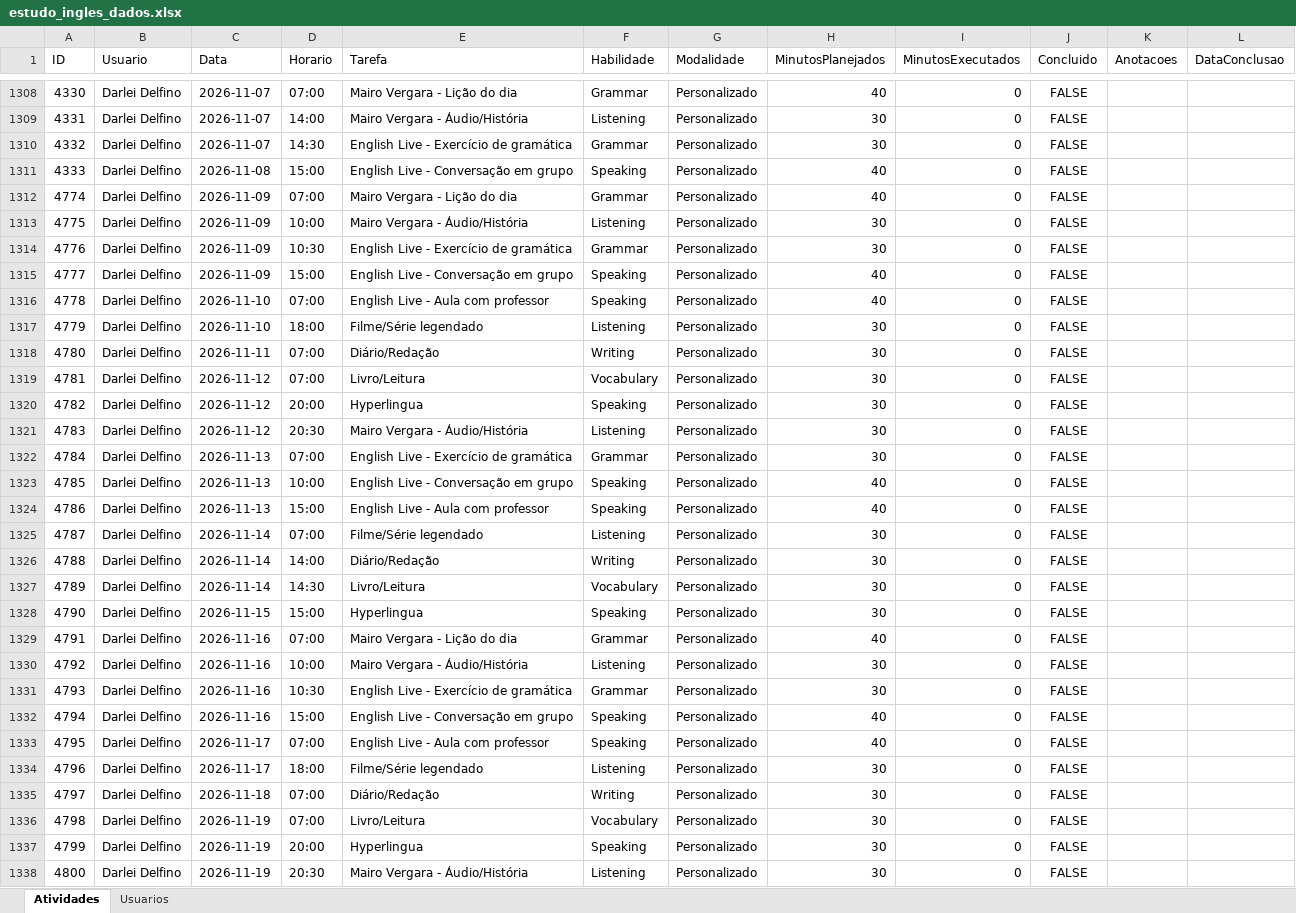
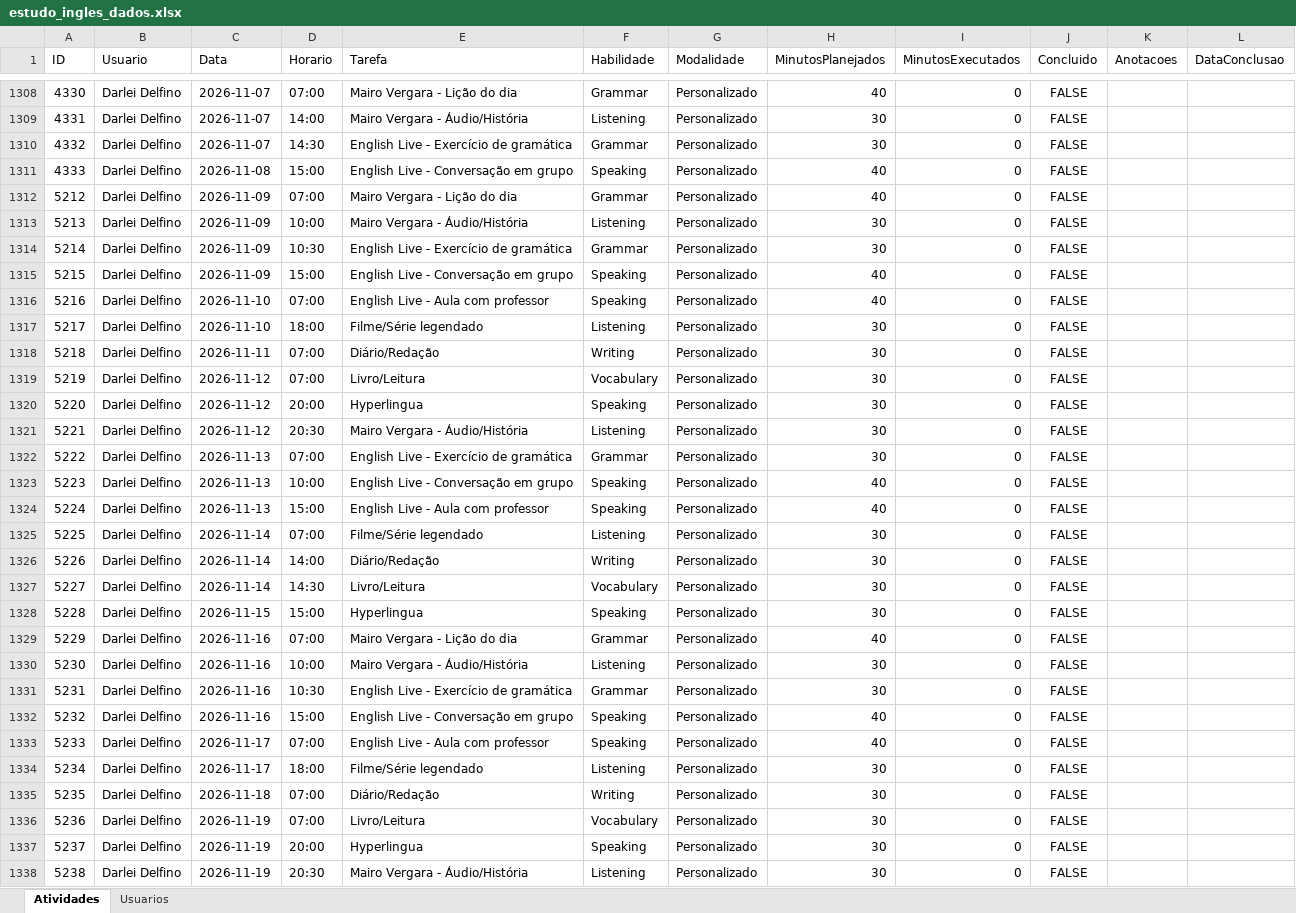
Before and after one commit to Jonh3456/englishdashboarddata, an Excel workbook: data/estudo_ingles_dados.xlsx, sheet Atividades, drawn as a sheet; only a part is shown, gaps mark what is left out; values as stored, in another font and other column widths than the file's, no borders; the diff covers the shown part only; the diff names each change by its address in the sheet, - before the commit and + after, or states it on an @@ line.

```diff
--- a/data/estudo_ingles_dados.xlsx (sheet Atividades)
+++ b/data/estudo_ingles_dados.xlsx (sheet Atividades)
-A1312 (ID): 4774
+A1312 (ID): 5212
-A1313 (ID): 4775
+A1313 (ID): 5213
-A1314 (ID): 4776
+A1314 (ID): 5214
-A1315 (ID): 4777
+A1315 (ID): 5215
-A1316 (ID): 4778
+A1316 (ID): 5216
-A1317 (ID): 4779
+A1317 (ID): 5217
-A1318 (ID): 4780
+A1318 (ID): 5218
-A1319 (ID): 4781
+A1319 (ID): 5219
-A1320 (ID): 4782
+A1320 (ID): 5220
-A1321 (ID): 4783
+A1321 (ID): 5221
-A1322 (ID): 4784
+A1322 (ID): 5222
-A1323 (ID): 4785
+A1323 (ID): 5223
-A1324 (ID): 4786
+A1324 (ID): 5224
-A1325 (ID): 4787
+A1325 (ID): 5225
-A1326 (ID): 4788
+A1326 (ID): 5226
-A1327 (ID): 4789
+A1327 (ID): 5227
-A1328 (ID): 4790
+A1328 (ID): 5228
-A1329 (ID): 4791
+A1329 (ID): 5229
-A1330 (ID): 4792
+A1330 (ID): 5230
-A1331 (ID): 4793
+A1331 (ID): 5231
-A1332 (ID): 4794
+A1332 (ID): 5232
-A1333 (ID): 4795
+A1333 (ID): 5233
-A1334 (ID): 4796
+A1334 (ID): 5234
-A1335 (ID): 4797
+A1335 (ID): 5235
-A1336 (ID): 4798
+A1336 (ID): 5236
-A1337 (ID): 4799
+A1337 (ID): 5237
-A1338 (ID): 4800
+A1338 (ID): 5238
```
Also changed, not shown: 411 edited cells elsewhere in this sheet.
